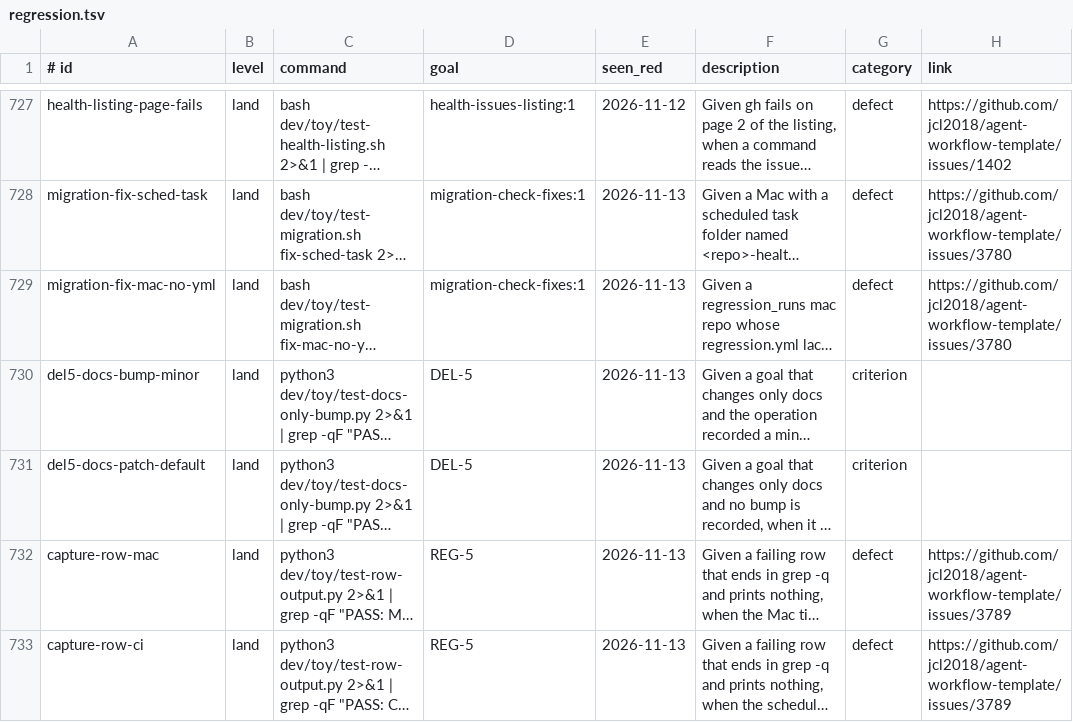
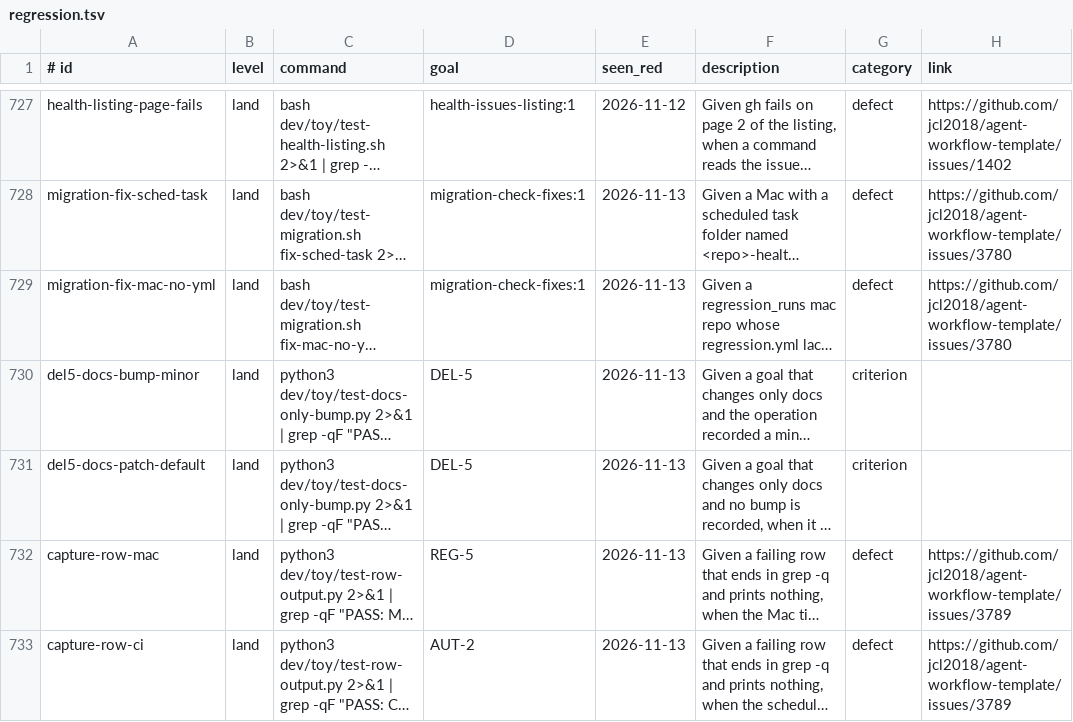
Before and after one commit to jcl2018/agent-workflow-template, a TSV file: .loop/regression.tsv, drawn as a sheet; only a part is shown, gaps mark what is left out; long unchanged cells end in …; the diff names each change by its address in the sheet, - before the commit and + after, or states it on an @@ line.

```diff
--- a/.loop/regression.tsv
+++ b/.loop/regression.tsv
-D733 (goal): REG-5
+D733 (goal): AUT-2
```
Also changed, not shown: 3 other files.
